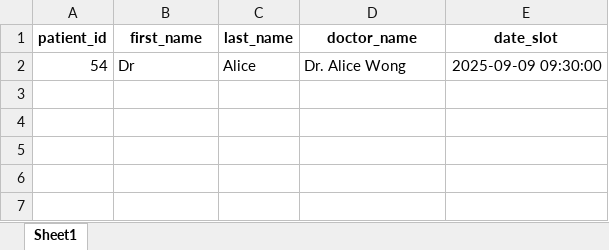
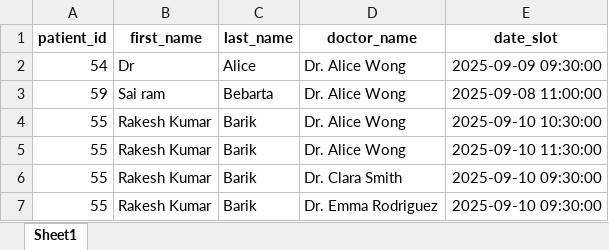
Before and after one commit to 051188-rk/AI-agent-RagaAI, an Excel workbook: data/appointments.xlsx, sheet Sheet1, drawn as a sheet; values as stored, in another font and other column widths than the file's, no borders; the diff names each change by its address in the sheet, - before the commit and + after, or states it on an @@ line.

```diff
--- a/data/appointments.xlsx (sheet Sheet1)
+++ b/data/appointments.xlsx (sheet Sheet1)
+row 3: 59 | Sai ram | Bebarta | Dr. Alice Wong | 2025-09-08 11:00:00
+row 4: 55 | Rakesh Kumar | Barik | Dr. Alice Wong | 2025-09-10 10:30:00
+row 5: 55 | Rakesh Kumar | Barik | Dr. Alice Wong | 2025-09-10 11:30:00
+row 6: 55 | Rakesh Kumar | Barik | Dr. Clara Smith | 2025-09-10 09:30:00
+row 7: 55 | Rakesh Kumar | Barik | Dr. Emma Rodriguez | 2025-09-10 09:30:00
```
Also changed, not shown: data/doctors.xlsx, 17 other files.
